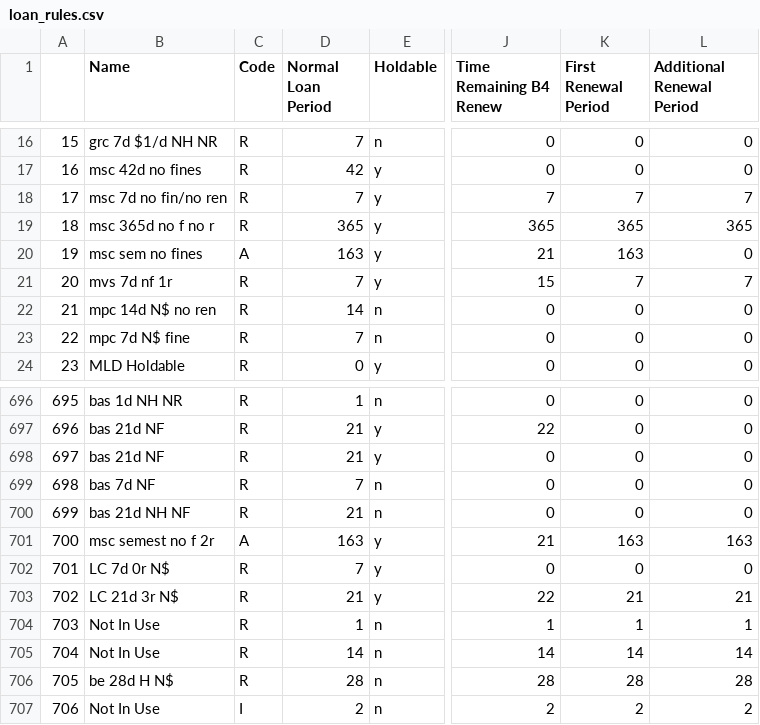
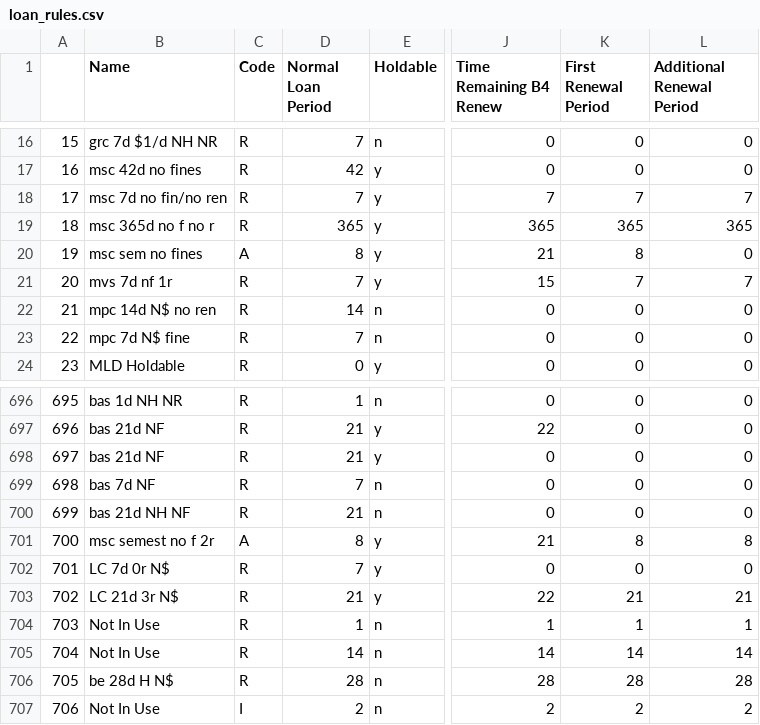
Before and after one commit to MarmotLibraryNetwork/sierraloanrules, a CSV file: loan_rules.csv, drawn as a sheet; only a part is shown, gaps mark what is left out; the diff names each change by its address in the sheet, - before the commit and + after, or states it on an @@ line.

```diff
--- a/loan_rules.csv
+++ b/loan_rules.csv
-D20 (Normal Loan Period): 163
+D20 (Normal Loan Period): 8
-K20 (First Renewal Period): 163
+K20 (First Renewal Period): 8
-D701 (Normal Loan Period): 163
+D701 (Normal Loan Period): 8
-K701 (First Renewal Period): 163
+K701 (First Renewal Period): 8
-L701 (Additional Renewal Period): 163
+L701 (Additional Renewal Period): 8
```
Also changed, not shown: flatirons/fl_loan_rules.csv, flatirons/fl_lrdt.csv, 1 other file.
